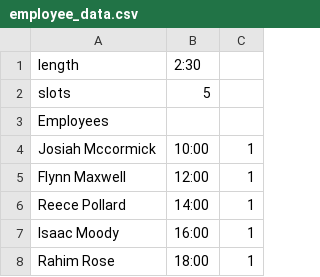
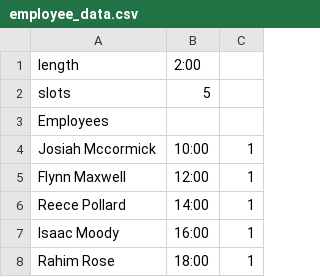
Before and after one commit to dilanSachi/Codefest, a CSV file: src/main/java/csv_reader/employee_data.csv, drawn as a sheet; only a part is shown.

```diff
--- a/src/main/java/csv_reader/employee_data.csv
+++ b/src/main/java/csv_reader/employee_data.csv
@@ -1,2 +1,2 @@
-length,2:30
+length,2:00
 slots,5
```
Also changed, not shown: 1 other file.
